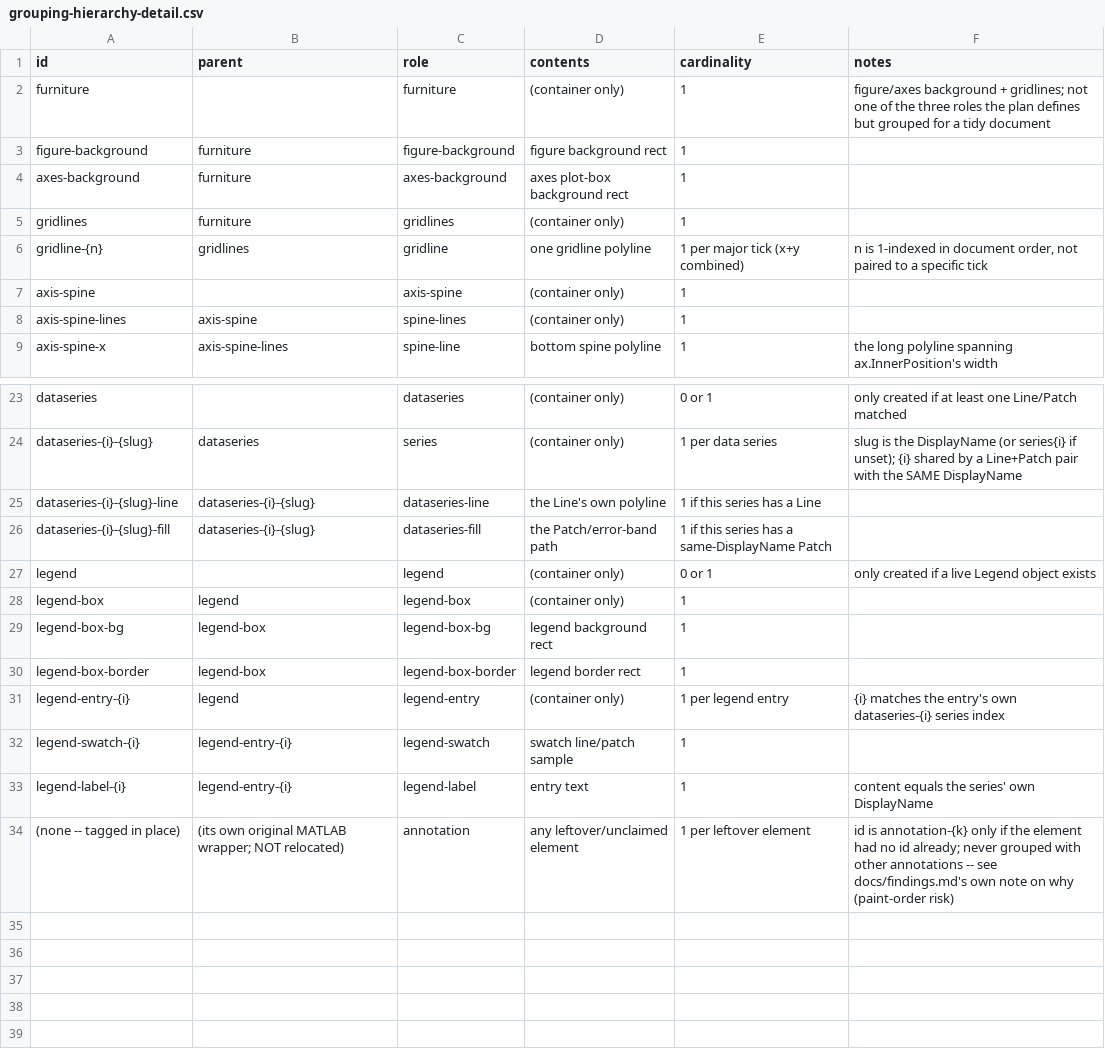
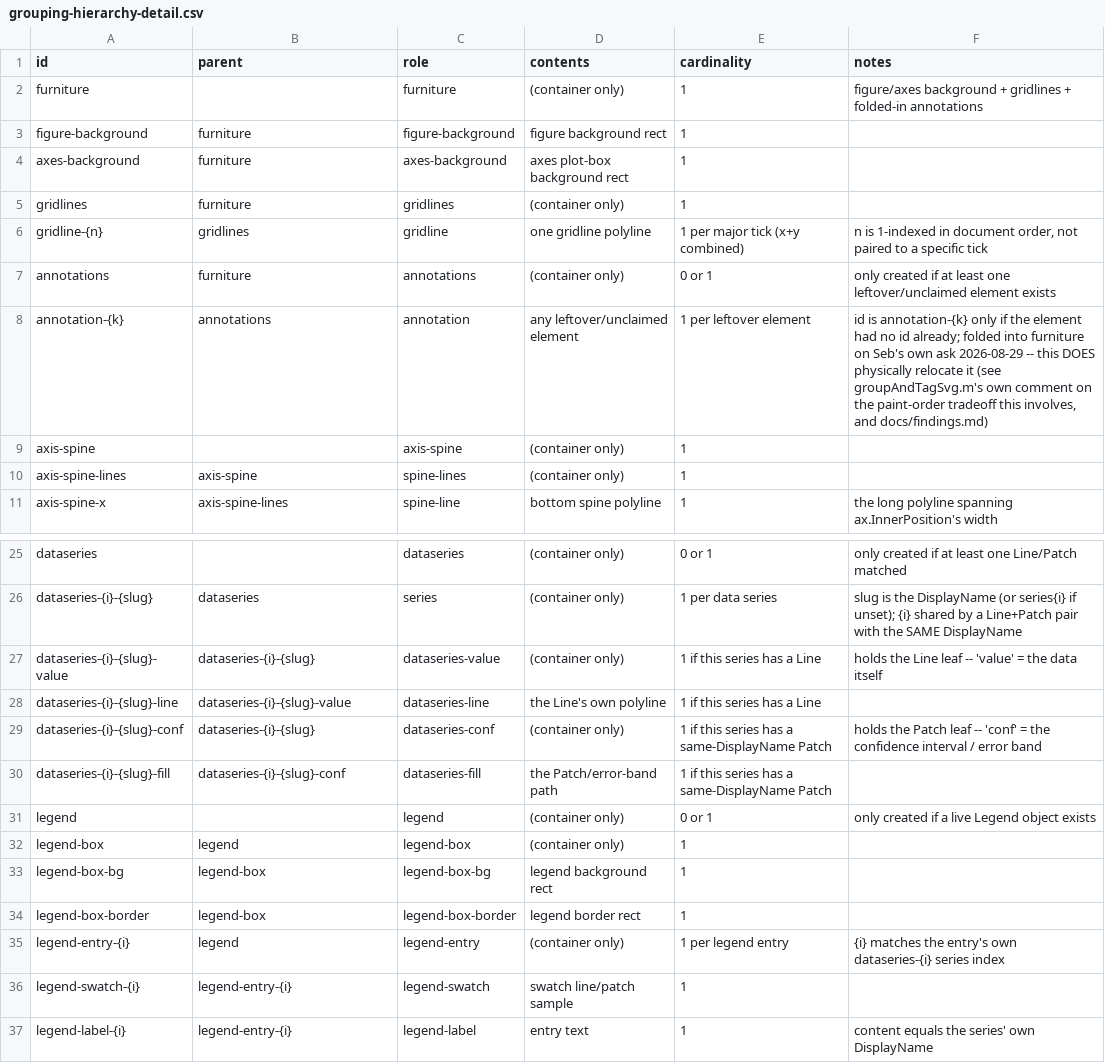
Before and after one commit to Proulx-S/matlab2manuscript, a CSV file: docs/grouping-hierarchy-detail.csv, drawn as a sheet; only a part is shown, gaps mark what is left out.

Commit message:
Fold annotations into furniture; split dataseries into value/conf sub-groups
Two hierarchy changes per Seb's direction:
- Annotations (leftover/unclaimed elements) are now folded into
  furniture > annotations > annotation-{k} instead of being tagged in
  place. This reintroduces, on purpose, the paint-order risk the prior
  design avoided (annotations have no contiguity guarantee). Measured the
  actual impact via the existing pixel-diff test: 4 pixels differed at 1%
  fuzz where the validation panel's own corner annotation overlaps the
  data curve, confirmed sub-perceptual (RGB deltas of 1/255, not one
  element hiding the other) -- 0 pixels differ at 2% fuzz, so the test's
  tolerance moved from 1% to 2% with the reasoning documented inline.
- Each dataseries now splits into 'value' (the Line) and 'conf' (the
  confidence-band Patch) sub-groups under its own series group, per
  docs/grouping-hierarchy.csv.

Found and fixed two real, independent bugs while building the
confidence-band test case that exercises the new 'conf' path:
- matchGraphicsToSvg.m's point-count check didn't account for a closed
  patch path's own explicit closing vertex (MATLAB repeats the first
  vertex as the last, not via 'Z') -- a generic 83-vs-82 off-by-one for
  ANY patch, not specific to this test.
- identifyLegend.m built a duplicate legend entry (invalid duplicate id)
  when a Line and its own confidence-band Patch share one DisplayName --
  a legend entry is per displayed item, not per snap(i).

docs/grouping-hierarchy.csv (outline) and grouping-hierarchy-detail.csv
(full metadata) both updated to match.

```diff
--- a/docs/grouping-hierarchy-detail.csv
+++ b/docs/grouping-hierarchy-detail.csv
@@ -1,3 +1,3 @@
 id,parent,role,contents,cardinality,notes
-furniture,,furniture,(container only),1,figure/axes background + gridlines; not one of the three roles the plan defines but grouped for a tidy document
+furniture,,furniture,(container only),1,figure/axes background + gridlines + folded-in annotations
 figure-background,furniture,figure-background,figure background rect,1,
@@ -6,2 +6,4 @@ gridlines,furniture,gridlines,(container only),1,
 gridline-{n},gridlines,gridline,one gridline polyline,1 per major tick (x+y combined),"n is 1-indexed in document order, not paired to a specific tick"
+annotations,furniture,annotations,(container only),0 or 1,only created if at least one leftover/unclaimed element exists
+annotation-{k},annotations,annotation,any leftover/unclaimed element,1 per leftover element,"id is annotation-{k} only if the element had no id already; folded into furniture on Seb's own ask 2026-08-29 -- this DOES physically relocate it (see groupAndTagSvg.m's own comment on the paint-order tradeoff this involves, and docs/findings.md)"
 axis-spine,,axis-spine,(container only),1,
@@ -24,4 +26,6 @@ dataseries,,dataseries,(container only),0 or 1,only created if at least one Line
 dataseries-{i}-{slug},dataseries,series,(container only),1 per data series,slug is the DisplayName (or series{i} if unset); {i} shared by a Line+Patch pair with the SAME DisplayName
-dataseries-{i}-{slug}-line,dataseries-{i}-{slug},dataseries-line,the Line's own polyline,1 if this series has a Line,
-dataseries-{i}-{slug}-fill,dataseries-{i}-{slug},dataseries-fill,the Patch/error-band path,1 if this series has a same-DisplayName Patch,
+dataseries-{i}-{slug}-value,dataseries-{i}-{slug},dataseries-value,(container only),1 if this series has a Line,holds the Line leaf -- 'value' = the data itself
+dataseries-{i}-{slug}-line,dataseries-{i}-{slug}-value,dataseries-line,the Line's own polyline,1 if this series has a Line,
+dataseries-{i}-{slug}-conf,dataseries-{i}-{slug},dataseries-conf,(container only),1 if this series has a same-DisplayName Patch,holds the Patch leaf -- 'conf' = the confidence interval / error band
+dataseries-{i}-{slug}-fill,dataseries-{i}-{slug}-conf,dataseries-fill,the Patch/error-band path,1 if this series has a same-DisplayName Patch,
 legend,,legend,(container only),0 or 1,only created if a live Legend object exists
@@ -33,2 +37 @@ legend-swatch-{i},legend-entry-{i},legend-swatch,swatch line/patch sample,1,
 legend-label-{i},legend-entry-{i},legend-label,entry text,1,content equals the series' own DisplayName
-(none -- tagged in place),(its own original MATLAB wrapper; NOT relocated),annotation,any leftover/unclaimed element,1 per leftover element,id is annotation-{k} only if the element had no id already; never grouped with other annotations -- see docs/findings.md's own note on why (paint-order risk)
```
Also changed, not shown: docs/grouping-hierarchy.csv, 7 other files.
